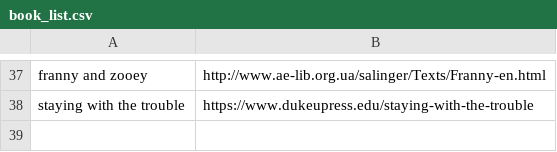
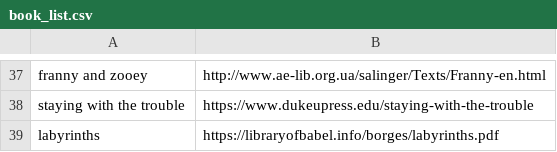
Before and after one commit to ltaylor2/ltaylor2.github.io, a CSV file: Media/book_list.csv, drawn as a sheet; only a part is shown, gaps mark what is left out; the diff names each change by its address in the sheet, - before the commit and + after, or states it on an @@ line.

Commit message:
media update

```diff
--- a/Media/book_list.csv
+++ b/Media/book_list.csv
+row 39: labyrinths | https://libraryofbabel.info/borges/labyrinths.pdf
```
Also changed, not shown: Media/album_list.csv, 3 other files.
